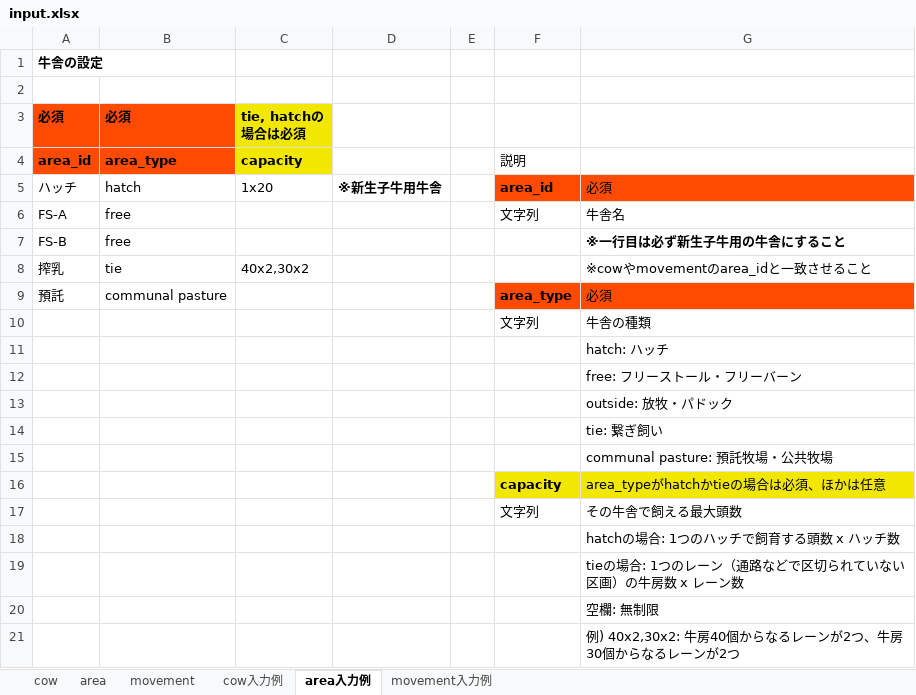
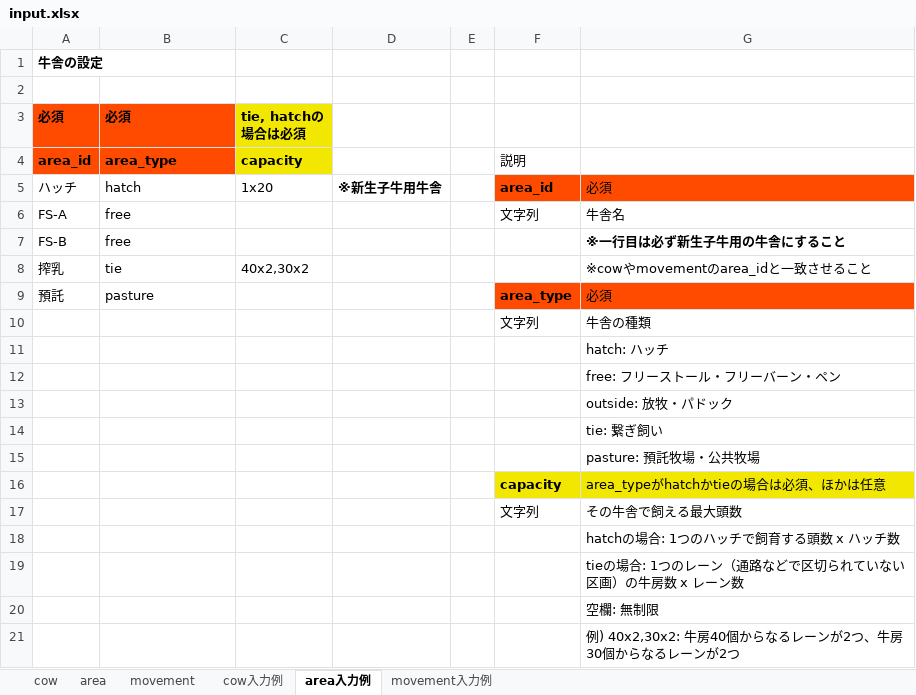
Before and after one commit to fmsan51/blvibmjp, an Excel workbook: inst/input.xlsx, sheet area入力例, drawn as a sheet; values as stored, in another font and other column widths than the file's, no borders; the diff names each change by its address in the sheet, - before the commit and + after, or states it on an @@ line.

```diff
--- a/inst/input.xlsx (sheet area入力例)
+++ b/inst/input.xlsx (sheet area入力例)
-B9: communal pasture
+B9: pasture
-G12: free: フリーストール・フリーバーン
+G12: free: フリーストール・フリーバーン・ペン
-G15: communal pasture: 預託牧場・公共牧場
+G15: pasture: 預託牧場・公共牧場
```
Also changed, not shown: inst/input_test.xlsx, 2 other files.
